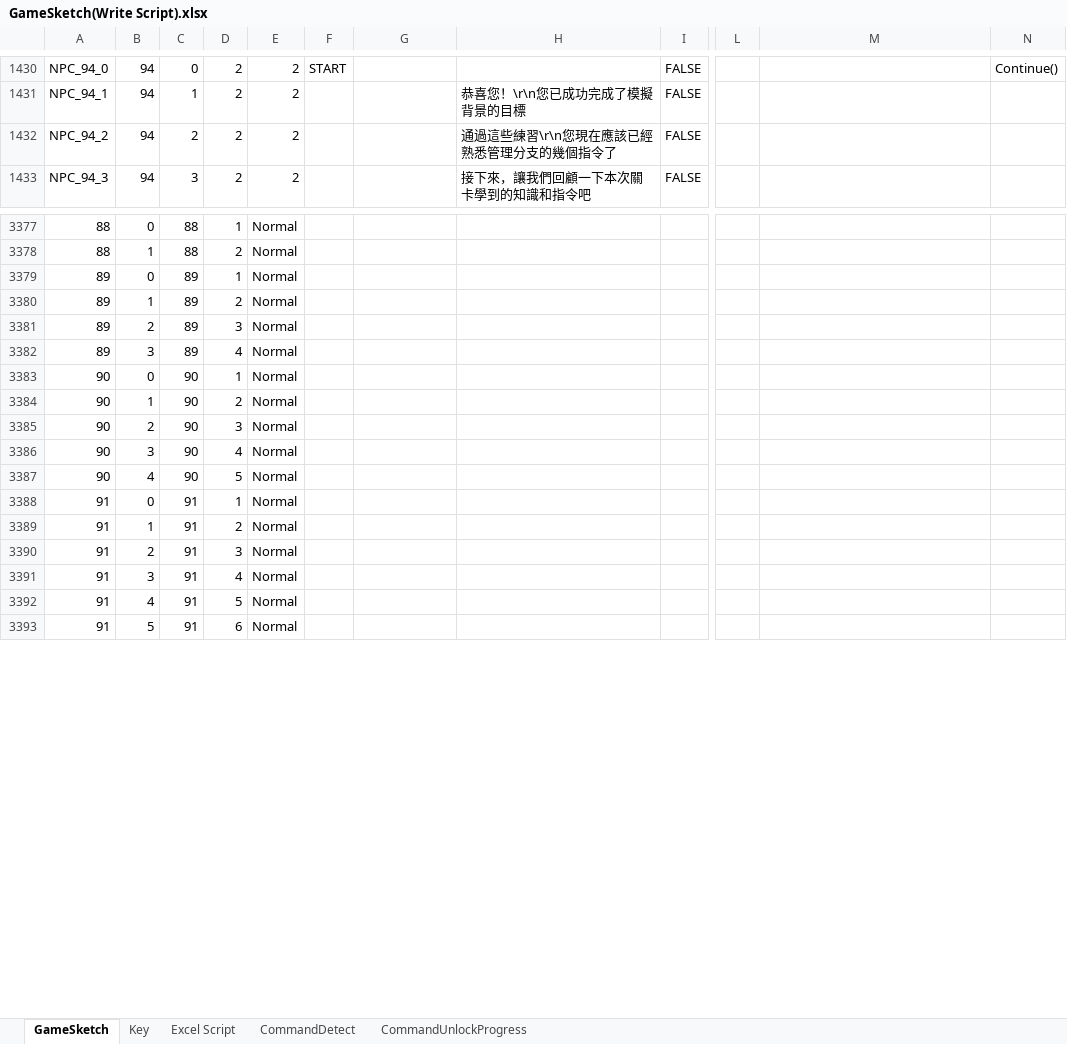
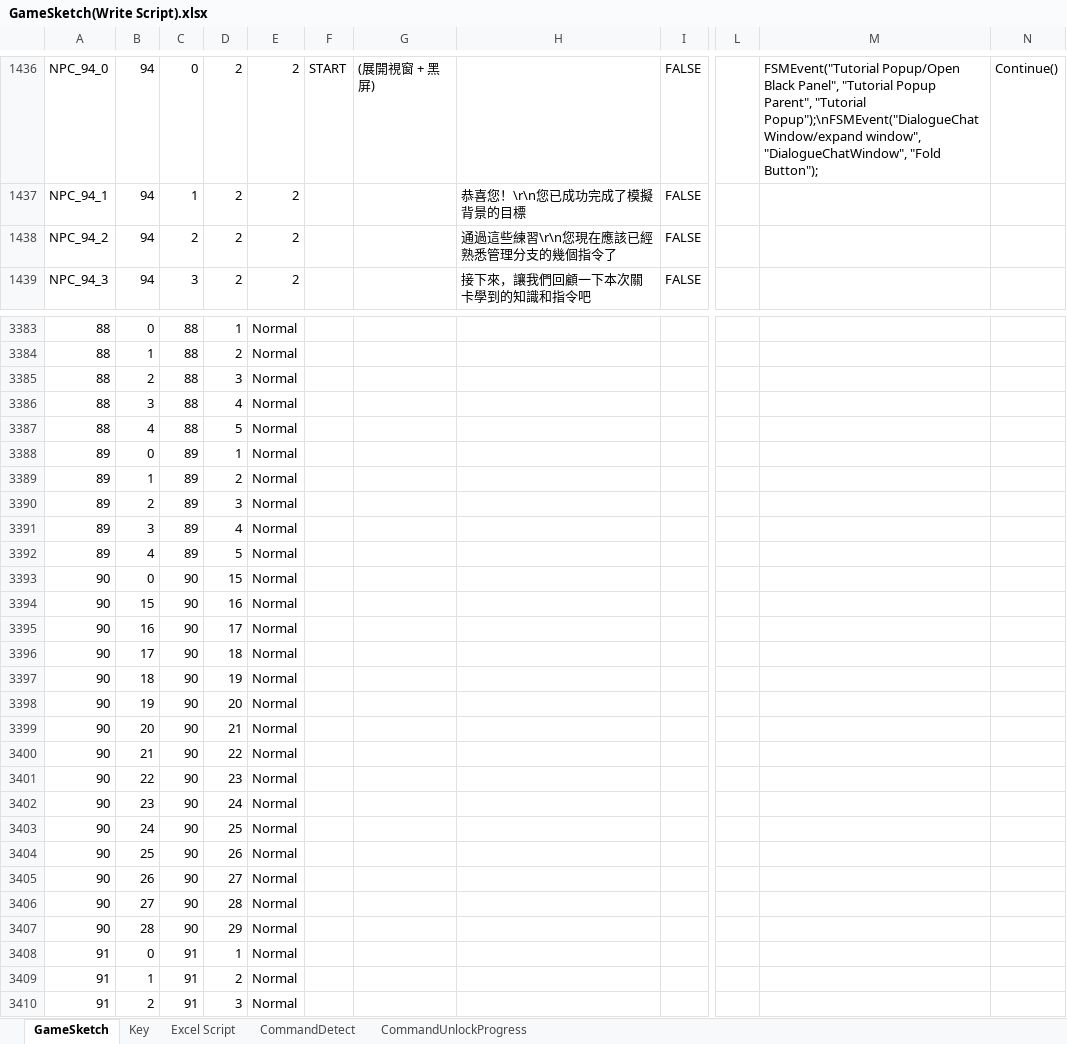
Before and after one commit to fcumselab/GitEducationGame, an Excel workbook: Assets/02_Scenes/Dialogue System/GameSketch(Write Script).xlsx, sheet GameSketch, drawn as a sheet; only a part is shown, gaps mark what is left out; the shorter side is filled out with more unchanged rows; values as stored, in another font and other column widths than the file's, no cell formats; removed rows and columns are numbered as before the commit, all else as after; rows hold the shown columns only; the diff covers the shown part only; the diff names each change by its address in the sheet, - before the commit and + after, or states it on an @@ line.

```diff
--- a/Assets/02_Scenes/Dialogue System/GameSketch(Write Script).xlsx (sheet GameSketch)
+++ b/Assets/02_Scenes/Dialogue System/GameSketch(Write Script).xlsx (sheet GameSketch)
@@ column A renumbered between rows 1414 and 3392 @@
-G1436: (empty)
+G1436: (展開視窗 + 黑屏)
-M1436: (empty)
+M1436: FSMEvent("Tutorial Popup/Open Black Panel", "Tutorial Popup Parent", "Tutorial Popup");\nFSMEvent("DialogueChatWindow/expand window", "DialogueChatWindow", "Fold Button");
+row 3385: 88 | 2 | 88 | 3 | Normal
+row 3386: 88 | 3 | 88 | 4 | Normal
+row 3387: 88 | 4 | 88 | 5 | Normal
-row 3383: 90 | 0 | 90 | 1 | Normal
-row 3384: 90 | 1 | 90 | 2 | Normal
-row 3385: 90 | 2 | 90 | 3 | Normal
-row 3386: 90 | 3 | 90 | 4 | Normal
-C3392: 90
+C3392: 89
+row 3393: 90 | 0 | 90 | 15 | Normal
+row 3394: 90 | 15 | 90 | 16 | Normal
+row 3395: 90 | 16 | 90 | 17 | Normal
+row 3396: 90 | 17 | 90 | 18 | Normal
+row 3397: 90 | 18 | 90 | 19 | Normal
+row 3398: 90 | 19 | 90 | 20 | Normal
+row 3399: 90 | 20 | 90 | 21 | Normal
+row 3400: 90 | 21 | 90 | 22 | Normal
+row 3401: 90 | 22 | 90 | 23 | Normal
+row 3402: 90 | 23 | 90 | 24 | Normal
+row 3403: 90 | 24 | 90 | 25 | Normal
+row 3404: 90 | 25 | 90 | 26 | Normal
+row 3405: 90 | 26 | 90 | 27 | Normal
+row 3406: 90 | 27 | 90 | 28 | Normal
+row 3407: 90 | 28 | 90 | 29 | Normal
```
Also changed, not shown: 14 added rows, 16 removed rows and 65 edited cells elsewhere in this sheet, sheet CommandDetect, cell formats, formulas that keep their value, 14 other files.
